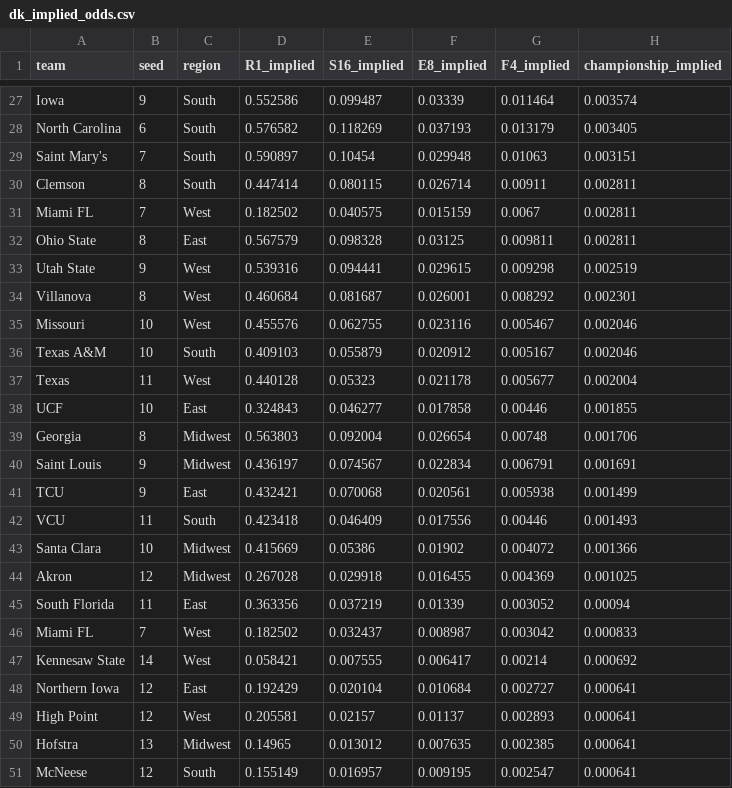
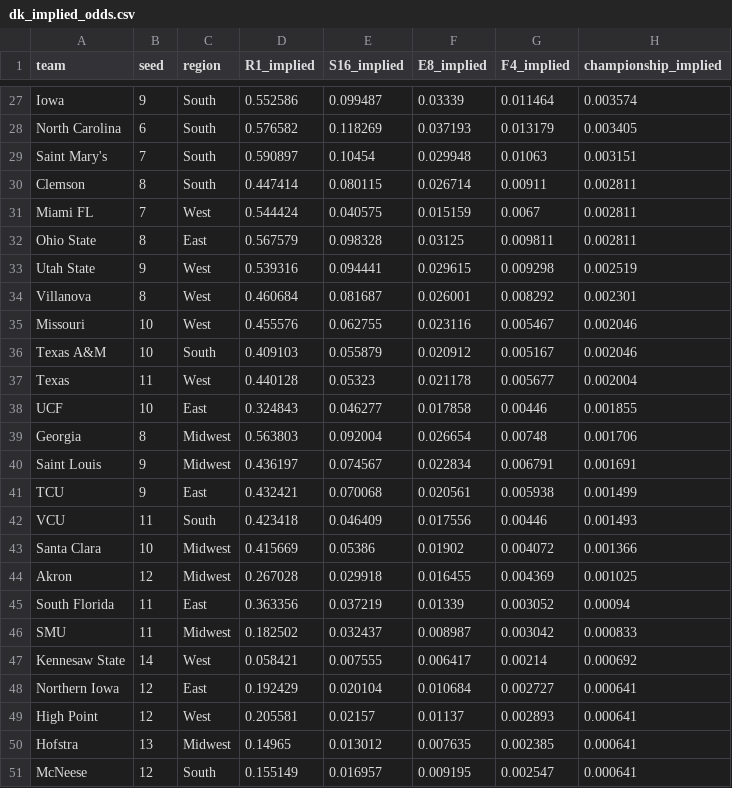
Before and after one commit to philadamson93/1shiningbracket, a CSV file: data/dk_implied_odds.csv, drawn as a sheet; only a part is shown, gaps mark what is left out.

```diff
--- a/data/dk_implied_odds.csv
+++ b/data/dk_implied_odds.csv
@@ -30,3 +30,3 @@ Saint Mary's,7,South,0.590897,0.10454,0.029948,0.01063,0.003151
 Clemson,8,South,0.447414,0.080115,0.026714,0.00911,0.002811
-Miami FL,7,West,0.182502,0.040575,0.015159,0.0067,0.002811
+Miami FL,7,West,0.544424,0.040575,0.015159,0.0067,0.002811
 Ohio State,8,East,0.567579,0.098328,0.03125,0.009811,0.002811
@@ -45,3 +45,3 @@ Akron,12,Midwest,0.267028,0.029918,0.016455,0.004369,0.001025
 South Florida,11,East,0.363356,0.037219,0.01339,0.003052,0.00094
-Miami FL,7,West,0.182502,0.032437,0.008987,0.003042,0.000833
+SMU,11,Midwest,0.182502,0.032437,0.008987,0.003042,0.000833
 Kennesaw State,14,West,0.058421,0.007555,0.006417,0.00214,0.000692
```
Also changed, not shown: 3 other files.
